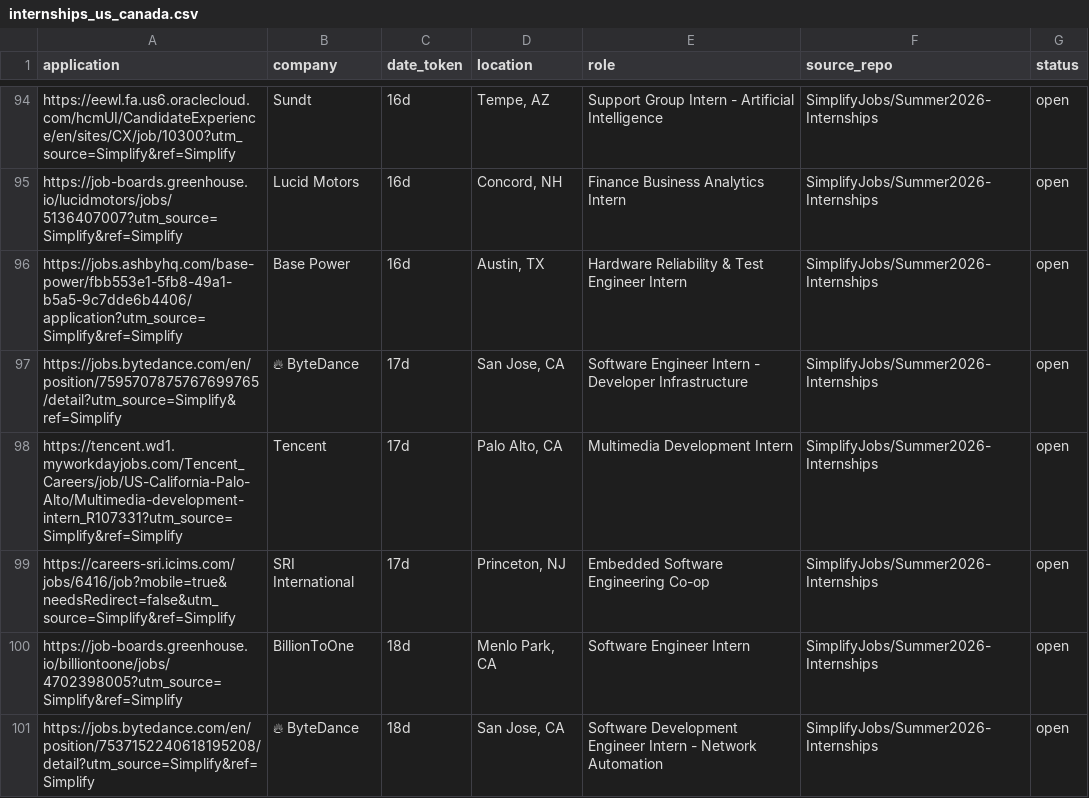
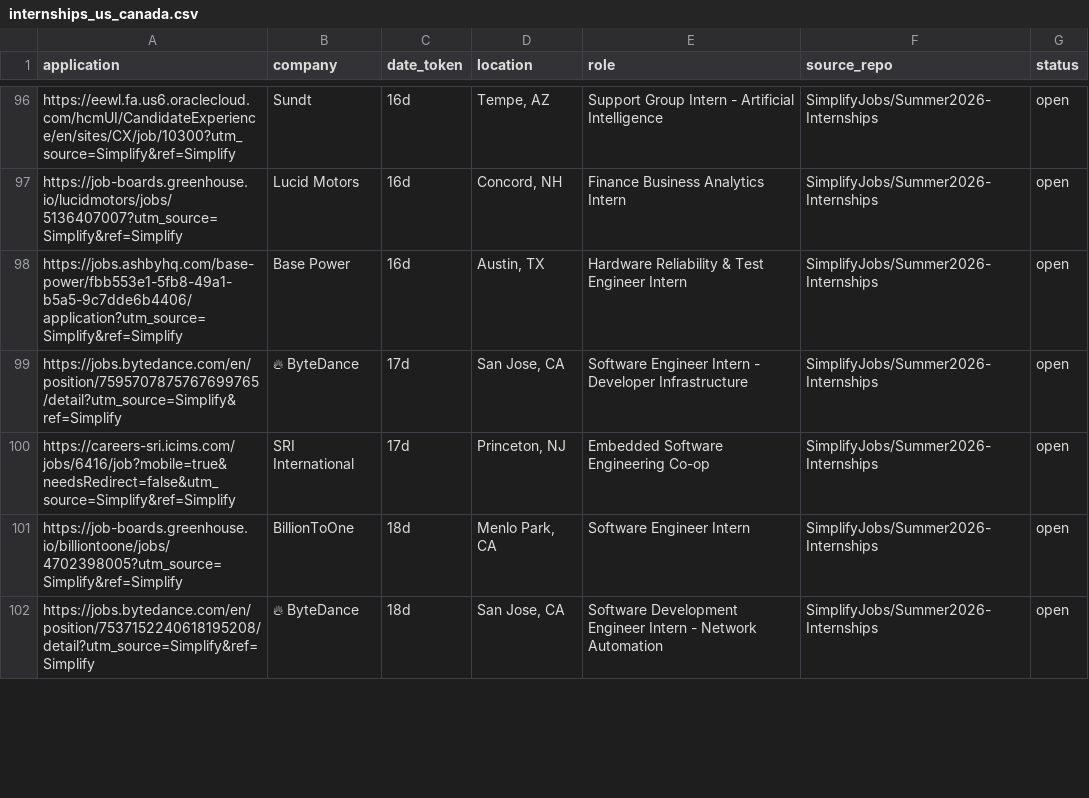
Before and after one commit to vats98754/job-fetcher, a CSV file: internships_us_canada.csv, drawn as a sheet; only a part is shown, gaps mark what is left out; the diff covers the shown part only.

```diff
--- a/internships_us_canada.csv
+++ b/internships_us_canada.csv
@@ -97,3 +99,2 @@ https://jobs.ashbyhq.com/base-power/fbb553e1-5fb8-49a1-b5a5-9c7dde6b4406/applica
 https://jobs.bytedance.com/en/position/7595707875767699765/detail?utm_source=Simplify&ref=Simplify,🔥 ByteDance,17d,"San Jose, CA",Software Engineer Intern - Developer Infrastructure,SimplifyJobs/Summer2026-Internships,open
-https://tencent.wd1.myworkdayjobs.com/Tencent_Careers/job/US-California-Palo-Alto/Multimedia-development-intern_R107331?utm_source=Simplify&ref=Simplify,Tencent,17d,"Palo Alto, CA",Multimedia Development Intern,SimplifyJobs/Summer2026-Internships,open
 https://careers-sri.icims.com/jobs/6416/job?mobile=true&needsRedirect=false&utm_source=Simplify&ref=Simplify,SRI International,17d,"Princeton, NJ",Embedded Software Engineering Co-op,SimplifyJobs/Summer2026-Internships,open
```
Also changed, not shown: 14 added rows, 11 removed rows and 4 edited cells elsewhere in this file.
